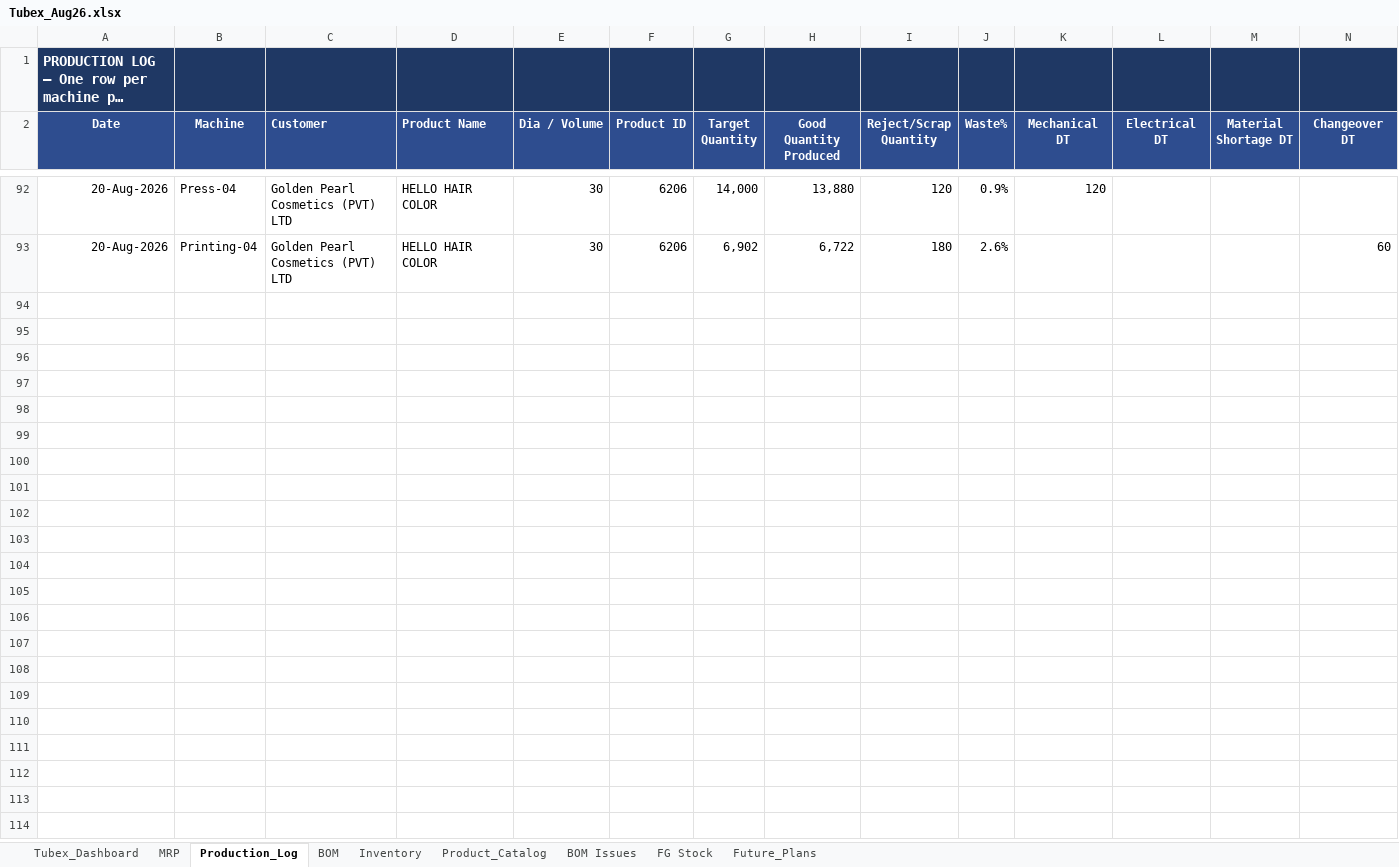
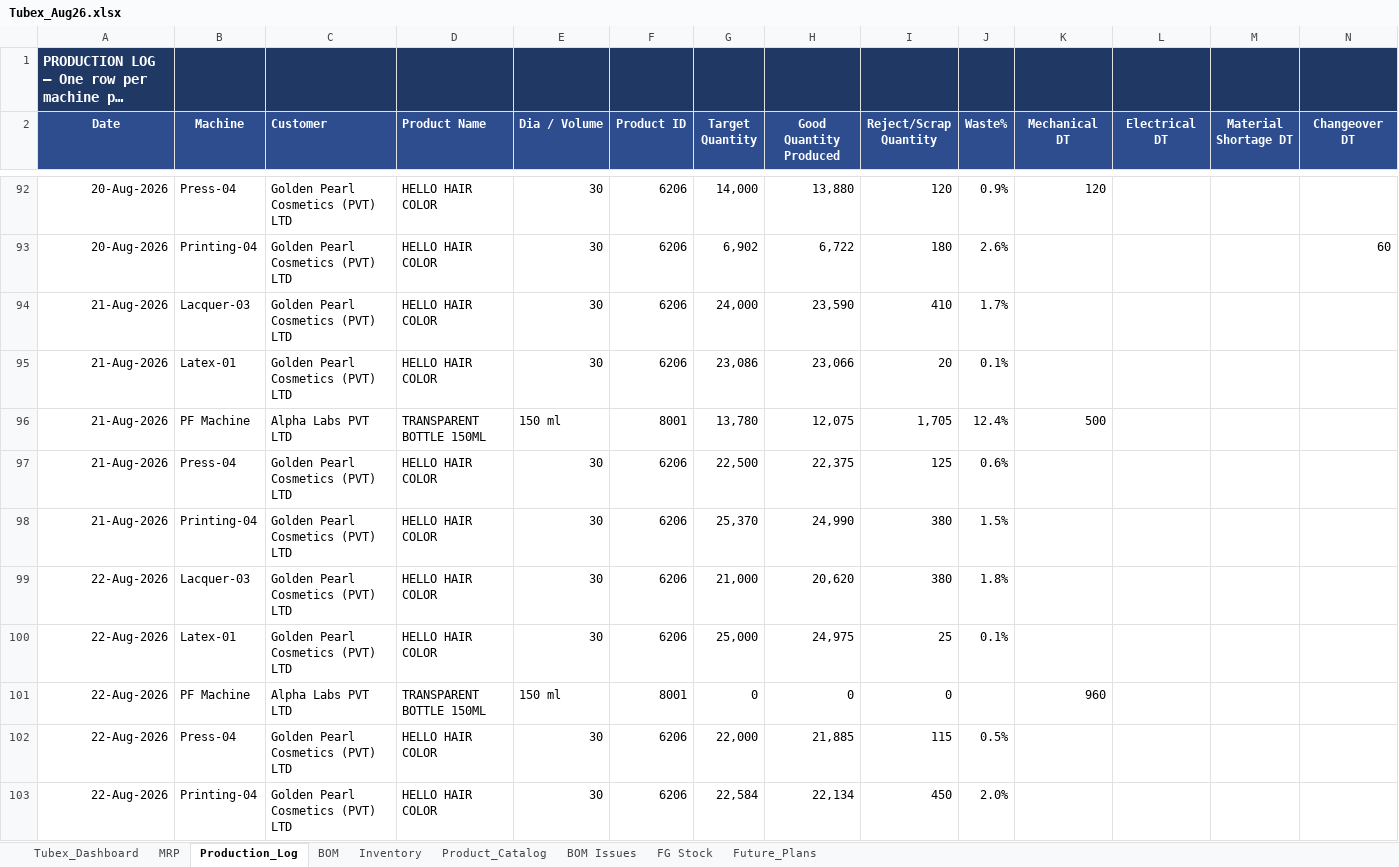
Before and after one commit to ckndr/alpha-containers, an Excel workbook: Tubex_Aug26.xlsx, sheet Production_Log, drawn as a sheet; only a part is shown, gaps mark what is left out; long unchanged cells end in …; values as stored, in another font and other column widths than the file's, no borders; rows hold the shown columns only; the diff names each change by its address in the sheet, - before the commit and + after, or states it on an @@ line.

```diff
--- a/Tubex_Aug26.xlsx (sheet Production_Log)
+++ b/Tubex_Aug26.xlsx (sheet Production_Log)
+row 94: 21-Aug-2026 | Lacquer-03 | Golden Pearl Cosmetics (PVT) LTD | HELLO HAIR COLOR | 30 | 6206 | 24,000 | 23,590 | 410 | 1.7%
+row 95: 21-Aug-2026 | Latex-01 | Golden Pearl Cosmetics (PVT) LTD | HELLO HAIR COLOR | 30 | 6206 | 23,086 | 23,066 | 20 | 0.1%
+row 96: 21-Aug-2026 | PF Machine | Alpha Labs PVT LTD | TRANSPARENT BOTTLE 150ML | 150 ml | 8001 | 13,780 | 12,075 | 1,705 | 12.4% | 500
+row 97: 21-Aug-2026 | Press-04 | Golden Pearl Cosmetics (PVT) LTD | HELLO HAIR COLOR | 30 | 6206 | 22,500 | 22,375 | 125 | 0.6%
+row 98: 21-Aug-2026 | Printing-04 | Golden Pearl Cosmetics (PVT) LTD | HELLO HAIR COLOR | 30 | 6206 | 25,370 | 24,990 | 380 | 1.5%
+row 99: 22-Aug-2026 | Lacquer-03 | Golden Pearl Cosmetics (PVT) LTD | HELLO HAIR COLOR | 30 | 6206 | 21,000 | 20,620 | 380 | 1.8%
+row 100: 22-Aug-2026 | Latex-01 | Golden Pearl Cosmetics (PVT) LTD | HELLO HAIR COLOR | 30 | 6206 | 25,000 | 24,975 | 25 | 0.1%
+row 101: 22-Aug-2026 | PF Machine | Alpha Labs PVT LTD | TRANSPARENT BOTTLE 150ML | 150 ml | 8001 | 0 | 0 | 0 |  | 960
+row 102: 22-Aug-2026 | Press-04 | Golden Pearl Cosmetics (PVT) LTD | HELLO HAIR COLOR | 30 | 6206 | 22,000 | 21,885 | 115 | 0.5%
+row 103: 22-Aug-2026 | Printing-04 | Golden Pearl Cosmetics (PVT) LTD | HELLO HAIR COLOR | 30 | 6206 | 22,584 | 22,134 | 450 | 2.0%
```
Also changed, not shown: sheet Tubex_Dashboard, sheet MRP, sheet Inventory, sheet Product_Catalog, sheet FG Stock, formulas that keep their value, hidden cells, 8 other files.
